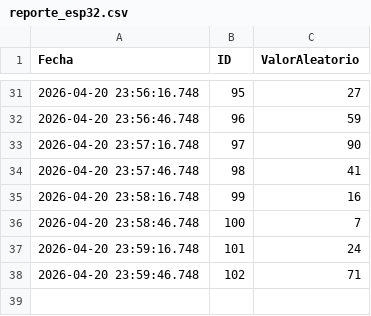
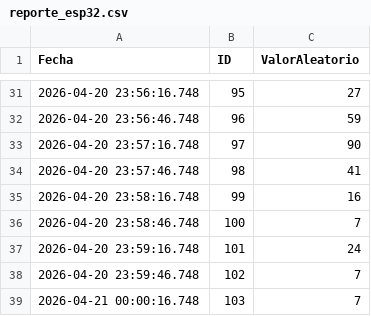
Before and after one commit to saavedra990625-arch/ESP-Pruebas, a CSV file: datos/reporte_esp32.csv, drawn as a sheet; only a part is shown, gaps mark what is left out.

Commit message:
Sincronización de datos pendientes

```diff
--- a/datos/reporte_esp32.csv
+++ b/datos/reporte_esp32.csv
@@ -37,2 +37,3 @@ Fecha,ID,ValorAleatorio
 2026-04-20 23:59:16.748,101,24
-2026-04-20 23:59:46.748,102,71
+2026-04-20 23:59:46.748,102,7
+2026-04-21 00:00:16.748,103,7
```
